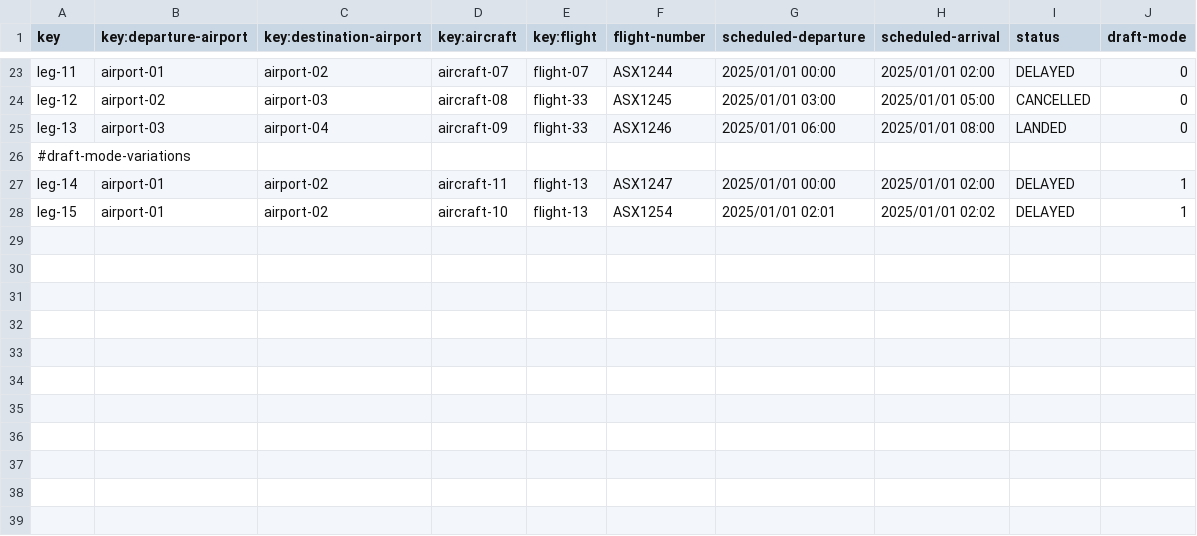
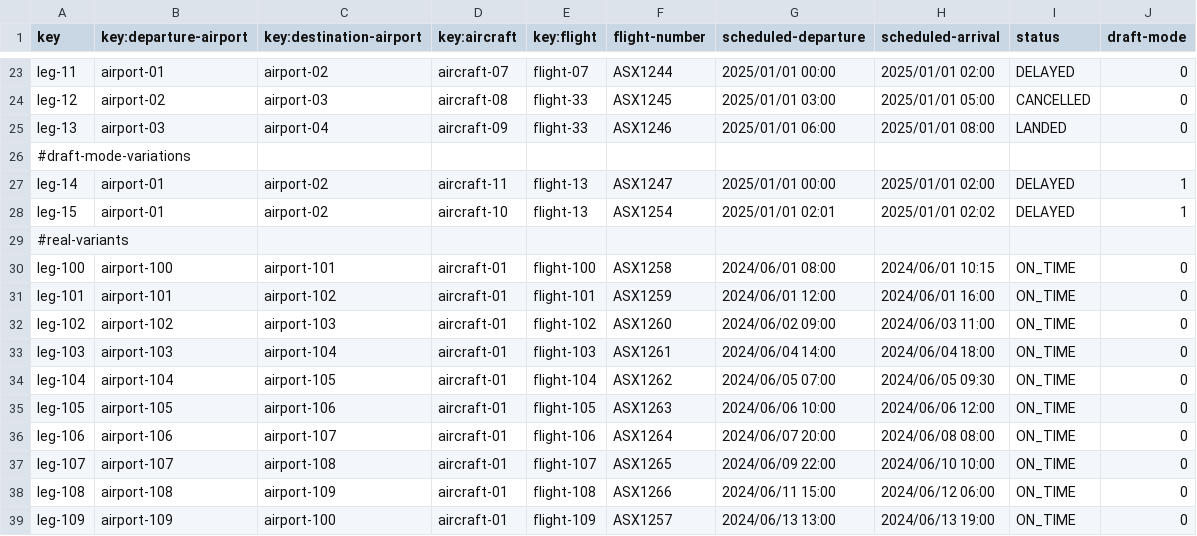
Before and after one commit to javiarellanoo/Acme-ANS, a CSV file: src/main/resources/WEB-INF/data/sample/leg.csv, drawn as a sheet; only a part is shown, gaps mark what is left out.

```diff
--- a/src/main/resources/WEB-INF/data/sample/leg.csv
+++ b/src/main/resources/WEB-INF/data/sample/leg.csv
@@ -28 +28,12 @@ leg-14,airport-01,airport-02,aircraft-11,flight-13,ASX1247,2025/01/01 00:00,2025
 leg-15,airport-01,airport-02,aircraft-10,flight-13,ASX1254,2025/01/01 02:01,2025/01/01 02:02,DELAYED,1
+#real-variants
+leg-100,airport-100,airport-101,aircraft-01,flight-100,ASX1258,2024/06/01 08:00,2024/06/01 10:15,ON_TIME,0
+leg-101,airport-101,airport-102,aircraft-01,flight-101,ASX1259,2024/06/01 12:00,2024/06/01 16:00,ON_TIME,0
+leg-102,airport-102,airport-103,aircraft-01,flight-102,ASX1260,2024/06/02 09:00,2024/06/03 11:00,ON_TIME,0
+leg-103,airport-103,airport-104,aircraft-01,flight-103,ASX1261,2024/06/04 14:00,2024/06/04 18:00,ON_TIME,0
+leg-104,airport-104,airport-105,aircraft-01,flight-104,ASX1262,2024/06/05 07:00,2024/06/05 09:30,ON_TIME,0
+leg-105,airport-105,airport-106,aircraft-01,flight-105,ASX1263,2024/06/06 10:00,2024/06/06 12:00,ON_TIME,0
+leg-106,airport-106,airport-107,aircraft-01,flight-106,ASX1264,2024/06/07 20:00,2024/06/08 08:00,ON_TIME,0
+leg-107,airport-107,airport-108,aircraft-01,flight-107,ASX1265,2024/06/09 22:00,2024/06/10 10:00,ON_TIME,0
+leg-108,airport-108,airport-109,aircraft-01,flight-108,ASX1266,2024/06/11 15:00,2024/06/12 06:00,ON_TIME,0
+leg-109,airport-109,airport-100,aircraft-01,flight-109,ASX1257,2024/06/13 13:00,2024/06/13 19:00,ON_TIME,0
```
Also changed, not shown: src/main/resources/WEB-INF/data/sample/airport.csv, src/main/resources/WEB-INF/data/sample/booking.csv, 17 other files.
